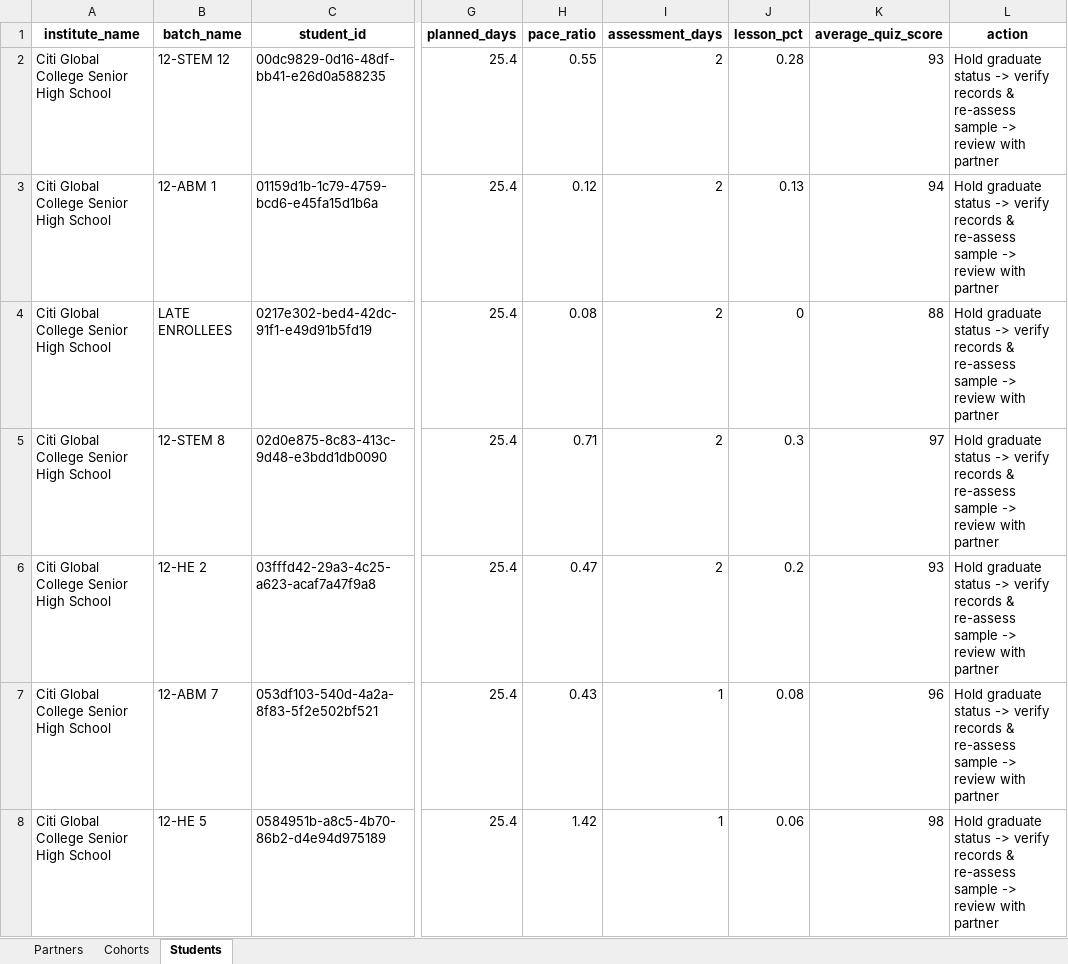
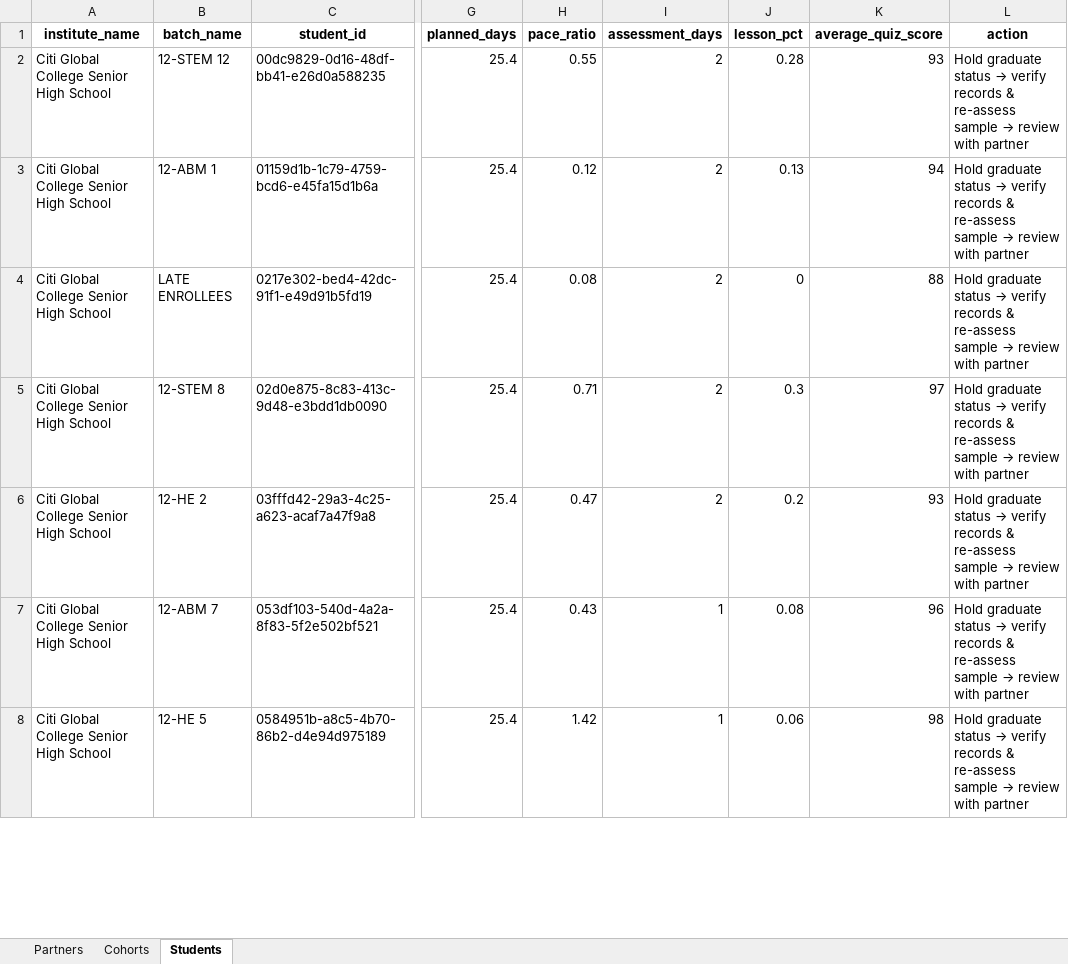
Before and after one commit to troymerales/wadhwani, an Excel workbook: EWS_output.xlsx, sheet Students, drawn as a sheet; only a part is shown, gaps mark what is left out; values as stored, in another font and other column widths than the file's, no borders; the diff covers the shown part only; the diff names each change by its address in the sheet, - before the commit and + after, or states it on an @@ line.

```diff
--- a/EWS_output.xlsx (sheet Students)
+++ b/EWS_output.xlsx (sheet Students)
@@ L2:L8 (action): …graduate status -> verify records & re-assess sample -> review with… → …graduate status → verify records & re-assess sample → review with… @@
```
Also changed, not shown: 696 edited cells elsewhere in this sheet, 13 other files.
